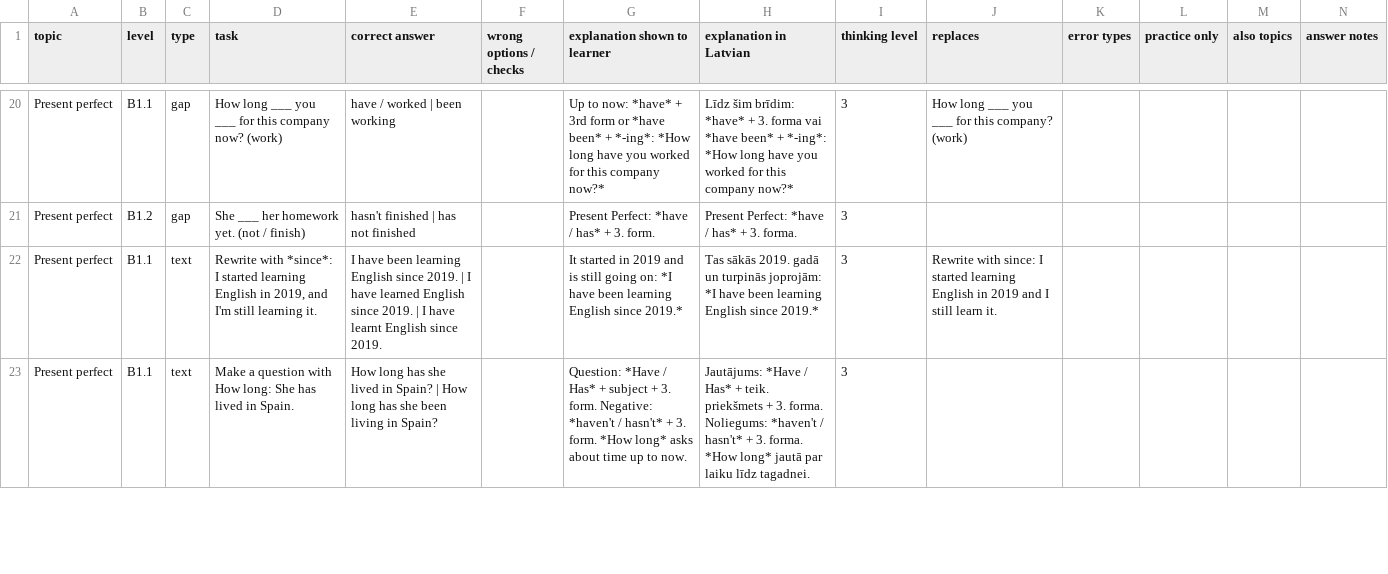
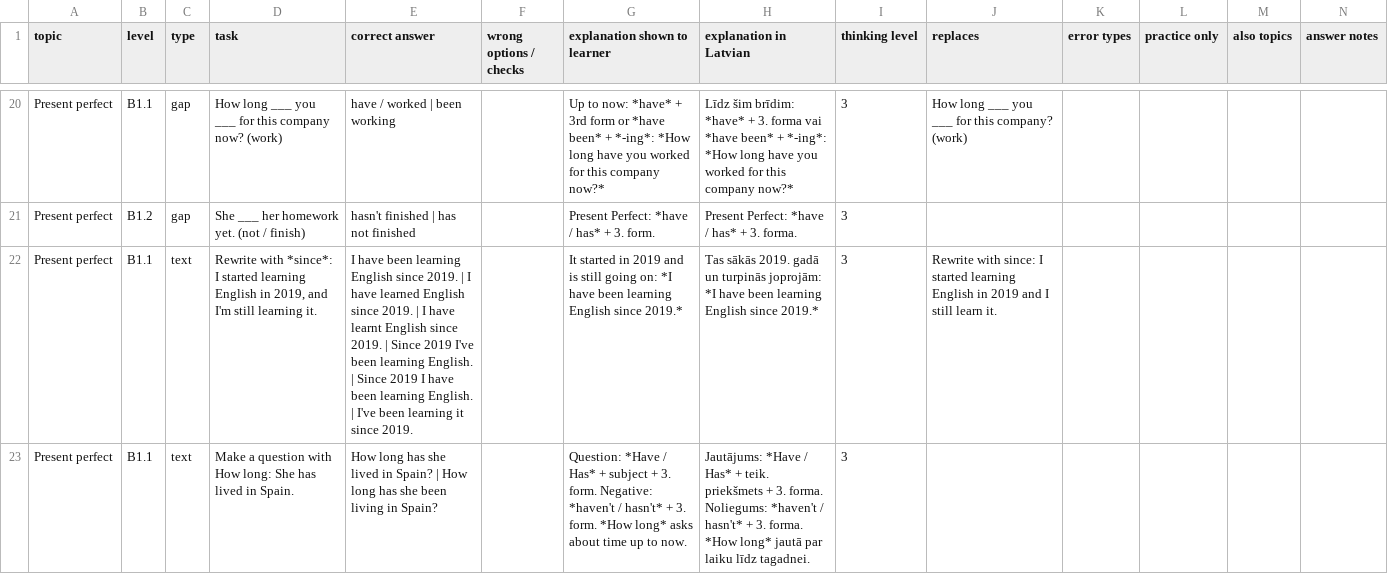
Before and after one commit to inga-cmyk/englishfever, a CSV file: docs/task-drafts/b1-tenses-2.csv, drawn as a sheet; only a part is shown, gaps mark what is left out; the diff covers the shown part only; the diff names each change by its address in the sheet, - before the commit and + after, or states it on an @@ line.

```diff
--- a/docs/task-drafts/b1-tenses-2.csv
+++ b/docs/task-drafts/b1-tenses-2.csv
-E22 (correct answer): …since 2019.
+E22 (correct answer): …since 2019. | Since 2019 I've been learning English. | Since 2019 I have been learning English. | I've been learning it since 2019.
```
Also changed, not shown: 6 edited cells elsewhere in this file, docs/practice-question-bank-review.csv, docs/task-drafts/b1-new-3.csv, 54 other files.
